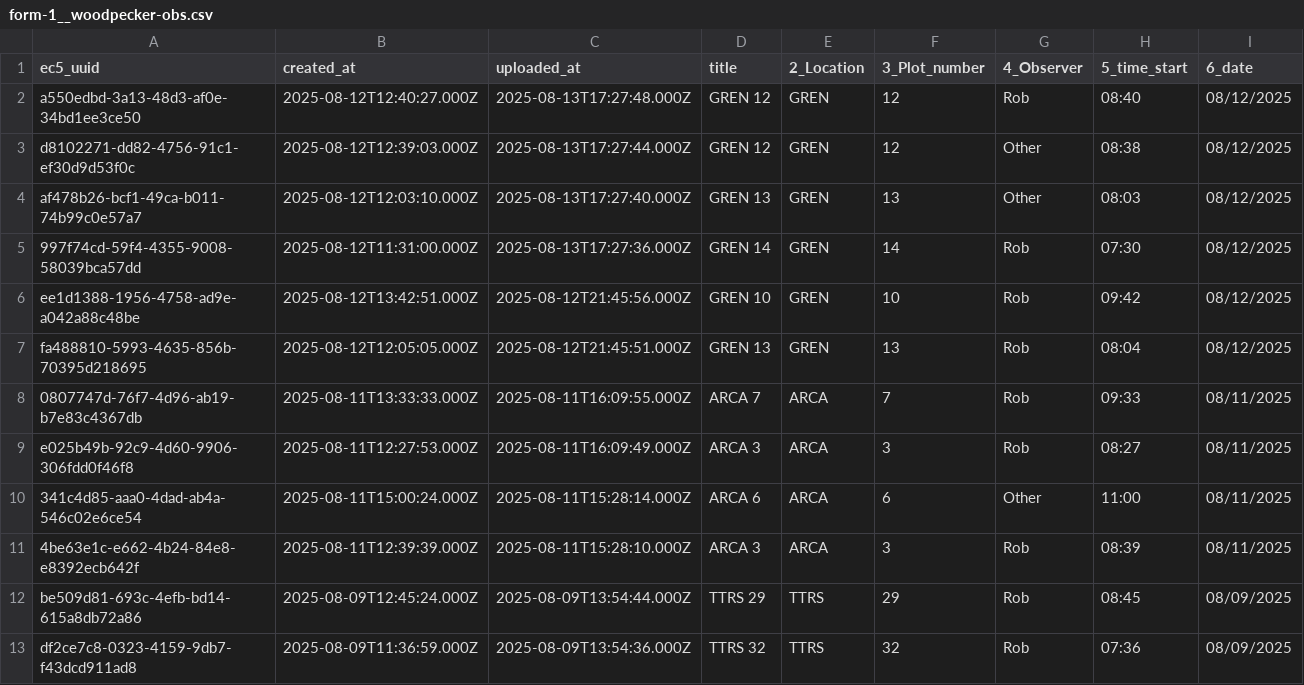
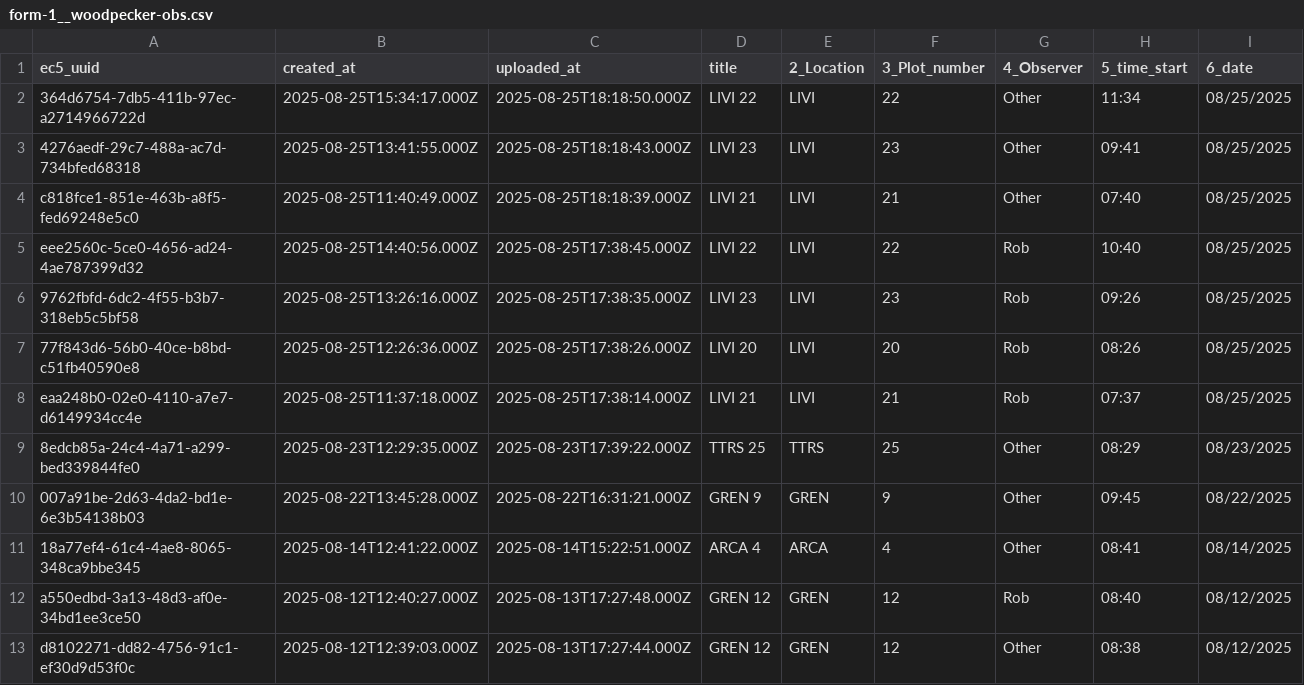
Before and after one commit to woodpeckerrob/WoodpeckerNiche.github.io, a CSV file: docs/data/raw/form-1__woodpecker-obs.csv, drawn as a sheet; only a part is shown; the shorter side is filled out with more unchanged rows; the diff names each change by its address in the sheet, - before the commit and + after, or states it on an @@ line.

```diff
--- a/docs/data/raw/form-1__woodpecker-obs.csv
+++ b/docs/data/raw/form-1__woodpecker-obs.csv
+row 2: 364d6754-7db5-411b-97ec-a2714966722d | 2025-08-25T15:34:17.000Z | 2025-08-25T18:18:50.000Z | LIVI 22 | LIVI | 22 | Other | 11:34 | 08/25/2025
+row 3: 4276aedf-29c7-488a-ac7d-734bfed68318 | 2025-08-25T13:41:55.000Z | 2025-08-25T18:18:43.000Z | LIVI 23 | LIVI | 23 | Other | 09:41 | 08/25/2025
+row 4: c818fce1-851e-463b-a8f5-fed69248e5c0 | 2025-08-25T11:40:49.000Z | 2025-08-25T18:18:39.000Z | LIVI 21 | LIVI | 21 | Other | 07:40 | 08/25/2025
+row 5: eee2560c-5ce0-4656-ad24-4ae787399d32 | 2025-08-25T14:40:56.000Z | 2025-08-25T17:38:45.000Z | LIVI 22 | LIVI | 22 | Rob | 10:40 | 08/25/2025
+row 6: 9762fbfd-6dc2-4f55-b3b7-318eb5c5bf58 | 2025-08-25T13:26:16.000Z | 2025-08-25T17:38:35.000Z | LIVI 23 | LIVI | 23 | Rob | 09:26 | 08/25/2025
+row 7: 77f843d6-56b0-40ce-b8bd-c51fb40590e8 | 2025-08-25T12:26:36.000Z | 2025-08-25T17:38:26.000Z | LIVI 20 | LIVI | 20 | Rob | 08:26 | 08/25/2025
+row 8: eaa248b0-02e0-4110-a7e7-d6149934cc4e | 2025-08-25T11:37:18.000Z | 2025-08-25T17:38:14.000Z | LIVI 21 | LIVI | 21 | Rob | 07:37 | 08/25/2025
+row 9: 8edcb85a-24c4-4a71-a299-bed339844fe0 | 2025-08-23T12:29:35.000Z | 2025-08-23T17:39:22.000Z | TTRS 25 | TTRS | 25 | Other | 08:29 | 08/23/2025
+row 10: 007a91be-2d63-4da2-bd1e-6e3b54138b03 | 2025-08-22T13:45:28.000Z | 2025-08-22T16:31:21.000Z | GREN 9 | GREN | 9 | Other | 09:45 | 08/22/2025
+row 11: 18a77ef4-61c4-4ae8-8065-348ca9bbe345 | 2025-08-14T12:41:22.000Z | 2025-08-14T15:22:51.000Z | ARCA 4 | ARCA | 4 | Other | 08:41 | 08/14/2025
```
Also changed, not shown: 18 other files.
